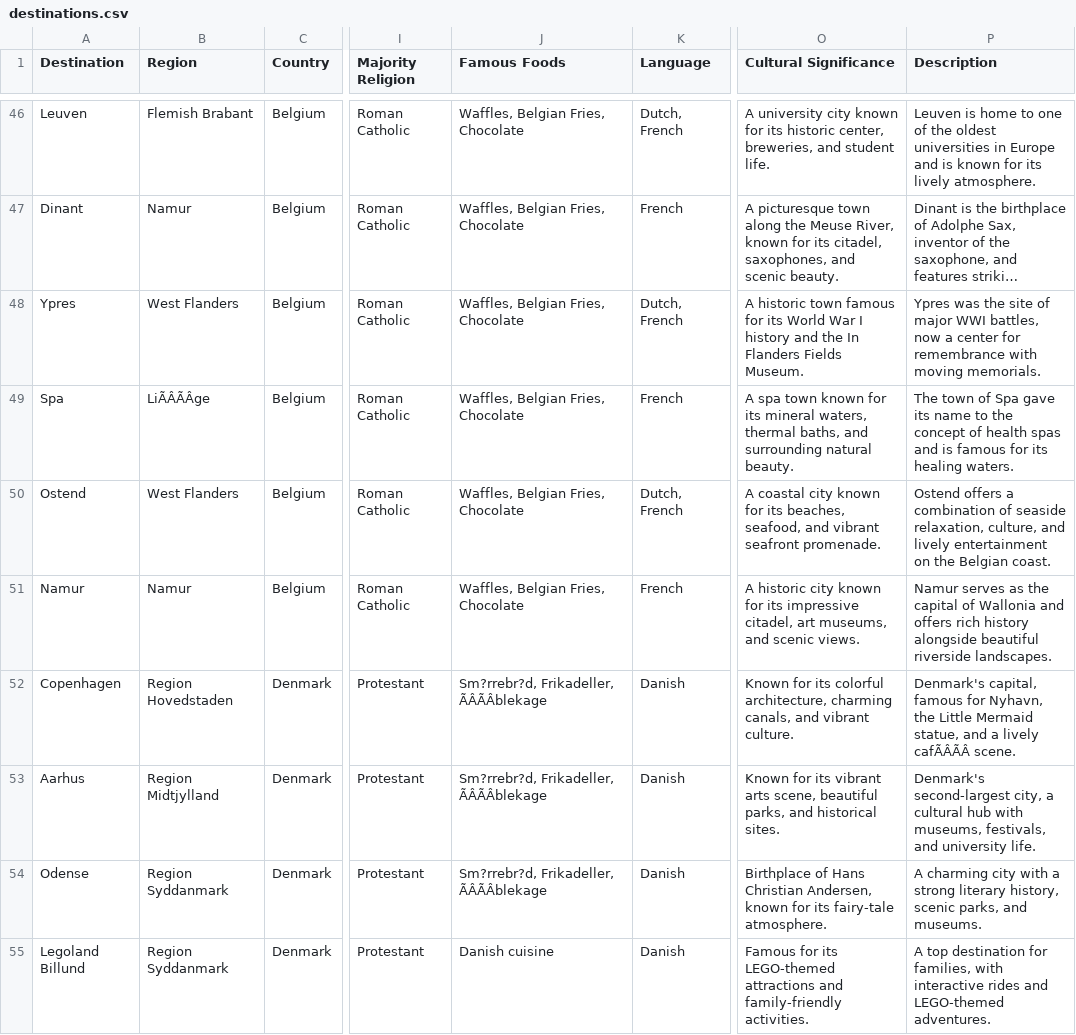
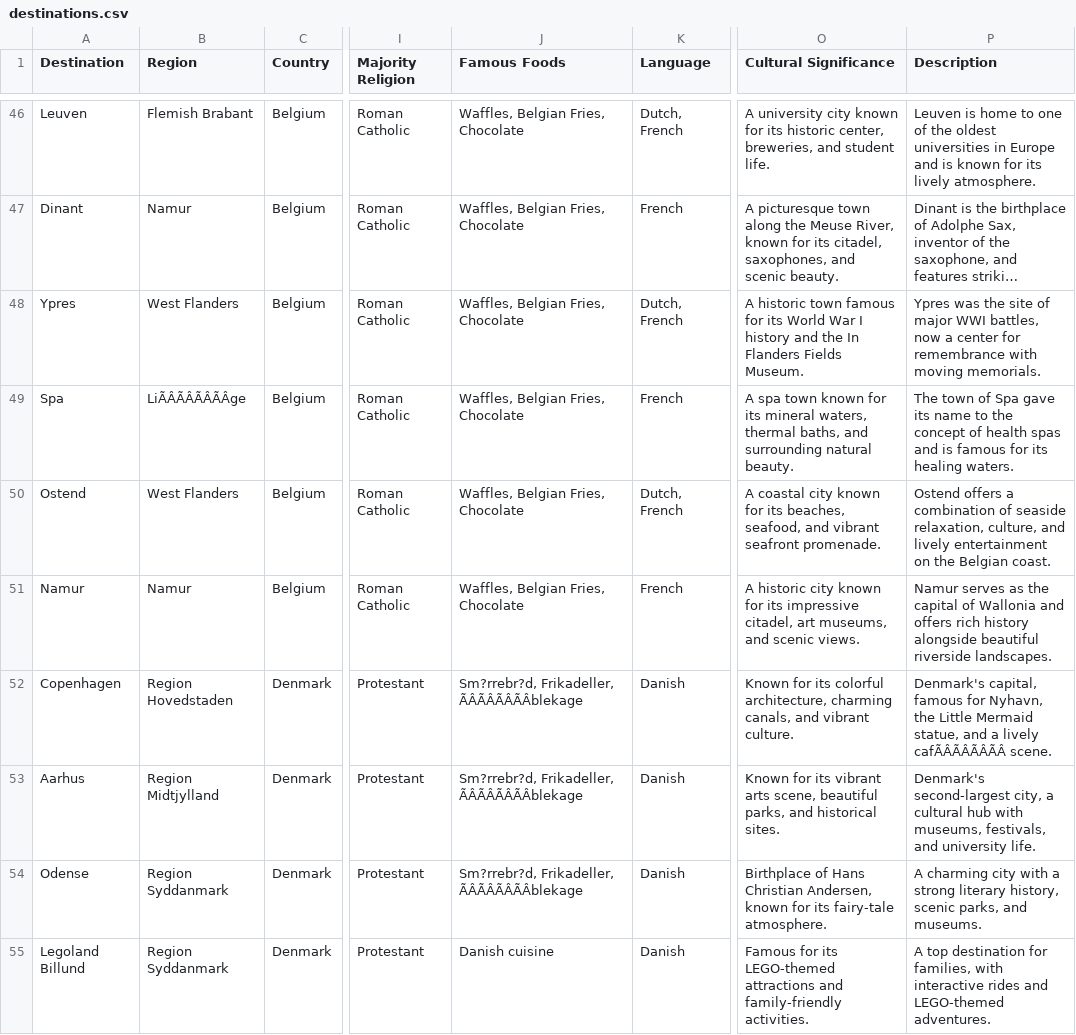
Before and after one commit to j1ahua/Travel_Recommendation_System, a CSV file: data/destinations.csv, drawn as a sheet; only a part is shown, gaps mark what is left out; long unchanged cells end in …; the diff covers the shown part only; the diff names each change by its address in the sheet, - before the commit and + after, or states it on an @@ line.

```diff
--- a/data/destinations.csv
+++ b/data/destinations.csv
-B49 (Region): LiÃÂÃÂge
+B49 (Region): LiÃÂÃÂÃÂÃÂge
-J52:J54 (Famous Foods): Sm?rrebr?d, Frikadeller, ÃÂÃÂblekage
+J52:J54 (Famous Foods): Sm?rrebr?d, Frikadeller, ÃÂÃÂÃÂÃÂblekage
-P52 (Description): …a lively cafÃÂÃÂ scene.
+P52 (Description): …a lively cafÃÂÃÂÃÂÃÂ scene.
```
Also changed, not shown: 105 edited cells elsewhere in this file, 1 other file.
